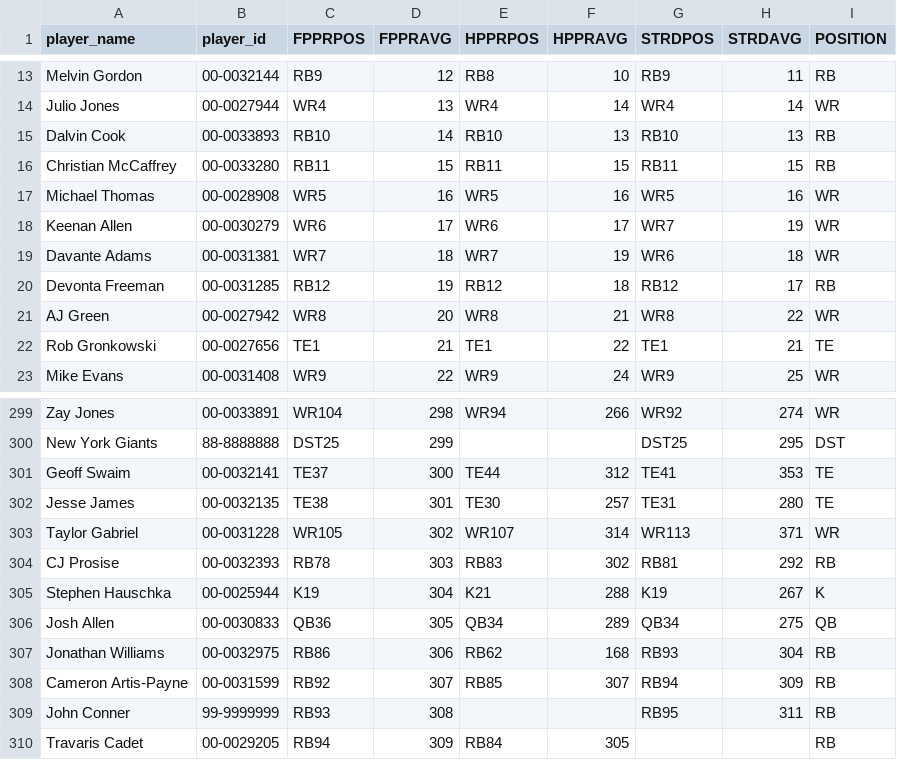
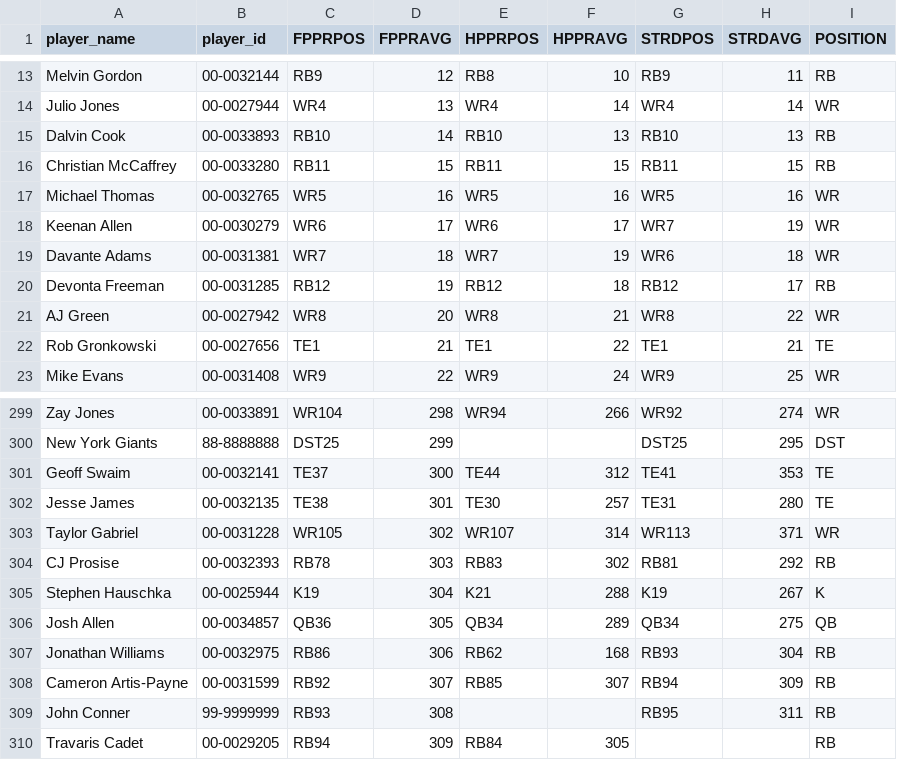
Before and after one commit to choym92/DraftingAlpha, a CSV file: adp/2018ADP.csv, drawn as a sheet; only a part is shown, gaps mark what is left out.

Commit message:
updated player id for some players (e.g., Josh Allen, Michael Thoams)

```diff
--- a/adp/2018ADP.csv
+++ b/adp/2018ADP.csv
@@ -16,3 +16,3 @@ Dalvin Cook,00-0033893,RB10,14,RB10,13,RB10,13,RB
 Christian McCaffrey,00-0033280,RB11,15,RB11,15,RB11,15,RB
-Michael Thomas,00-0028908,WR5,16,WR5,16,WR5,16,WR
+Michael Thomas,00-0032765,WR5,16,WR5,16,WR5,16,WR
 Keenan Allen,00-0030279,WR6,17,WR6,17,WR7,19,WR
@@ -305,3 +305,3 @@ CJ Prosise,00-0032393,RB78,303,RB83,302,RB81,292,RB
 Stephen Hauschka,00-0025944,K19,304,K21,288,K19,267,K
-Josh Allen,00-0030833,QB36,305,QB34,289,QB34,275,QB
+Josh Allen,00-0034857,QB36,305,QB34,289,QB34,275,QB
 Jonathan Williams,00-0032975,RB86,306,RB62,168,RB93,304,RB
```
Also changed, not shown: adp/2019ADP.csv, adp/2020ADP.csv, 9 other files.
